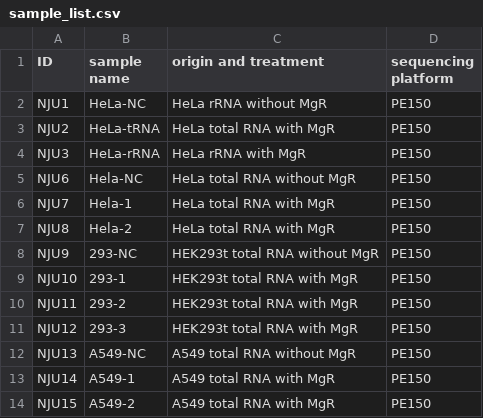
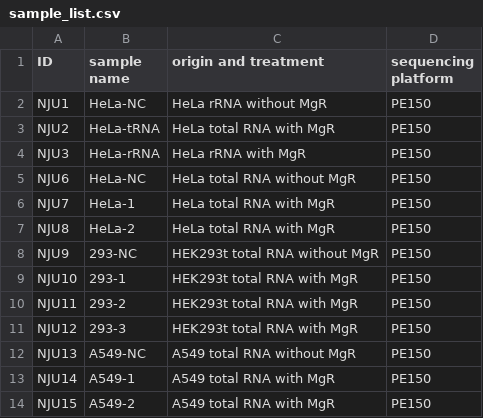
Before and after one commit to IvanWoo22/NJU_seq, a CSV file: sample_list.csv, drawn as a sheet; only a part is shown.

```diff
--- a/sample_list.csv
+++ b/sample_list.csv
@@ -4,5 +4,5 @@ NJU2,HeLa-tRNA,HeLa total RNA with MgR,PE150
 NJU3,HeLa-rRNA,HeLa rRNA with MgR,PE150
-NJU6,Hela-NC,HeLa total RNA without MgR,PE150
-NJU7,Hela-1,HeLa total RNA with MgR,PE150
-NJU8,Hela-2,HeLa total RNA with MgR,PE150
+NJU6,HeLa-NC,HeLa total RNA without MgR,PE150
+NJU7,HeLa-1,HeLa total RNA with MgR,PE150
+NJU8,HeLa-2,HeLa total RNA with MgR,PE150
 NJU9,293-NC,HEK293t total RNA without MgR,PE150
```
Also changed, not shown: 3 other files.
